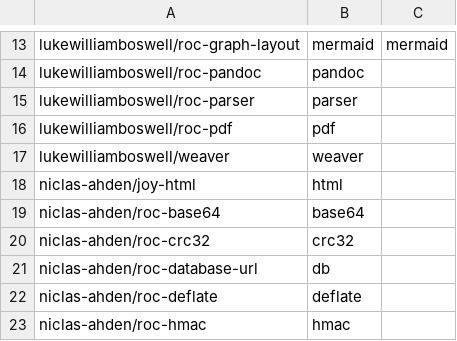
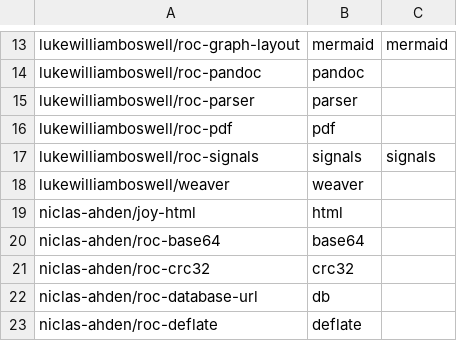
Before and after one commit to imclerran/roc-start-registry, a CSV file: packages.csv, drawn as a sheet; only a part is shown, gaps mark what is left out; the shorter side is filled out with more unchanged rows.

```diff
--- a/packages.csv
+++ b/packages.csv
@@ -16,2 +16,3 @@ lukewilliamboswell/roc-parser,parser
 lukewilliamboswell/roc-pdf,pdf
+lukewilliamboswell/roc-signals,signals,signals
 lukewilliamboswell/weaver,weaver
```
Also changed, not shown: platforms.csv, 8 other files.
